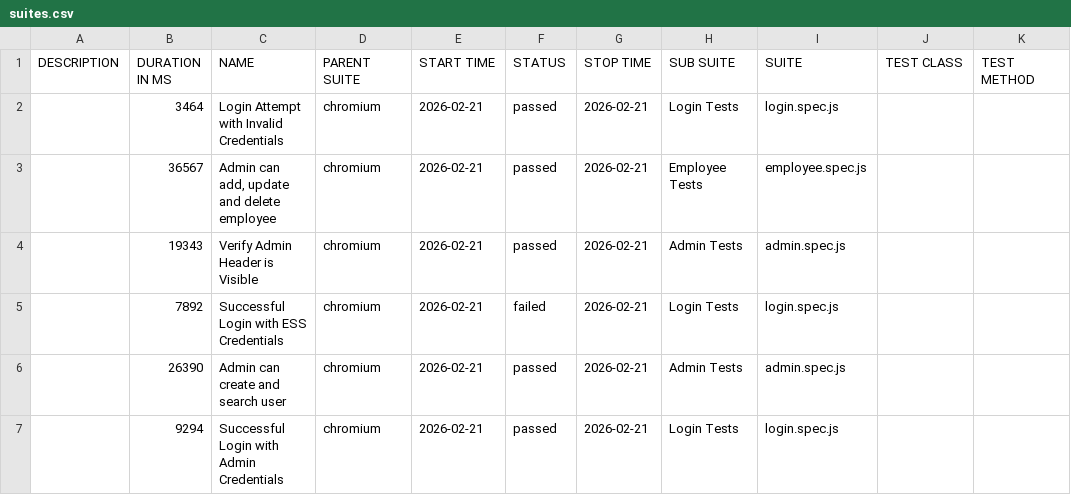
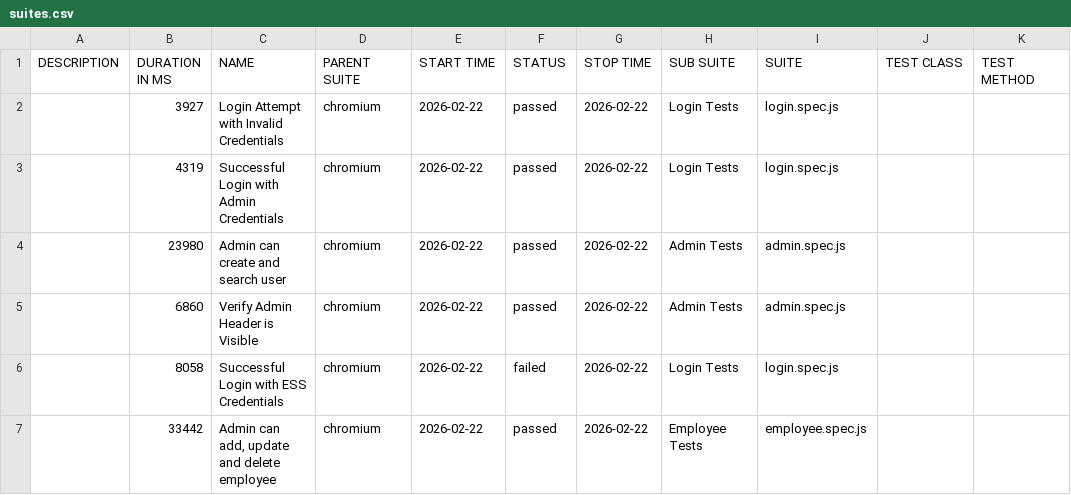
Before and after one commit to fakhrezasusilos/OrangeHRM-Automation-Framework, a CSV file: data/suites.csv, drawn as a sheet.

```diff
--- a/data/suites.csv
+++ b/data/suites.csv
@@ -1,7 +1,7 @@
 "DESCRIPTION","DURATION IN MS","NAME","PARENT SUITE","START TIME","STATUS","STOP TIME","SUB SUITE","SUITE","TEST CLASS","TEST METHOD"
-"","3464","Login Attempt with Invalid Credentials","chromium","2026-02-21","passed","2026-02-21","Login Tests","login.spec.js","",""
-"","36567","Admin can add, update and delete employee","chromium","2026-02-21","passed","2026-02-21","Employee Tests","employee.spec.js","",""
-"","19343","Verify Admin Header is Visible","chromium","2026-02-21","passed","2026-02-21","Admin Tests","admin.spec.js","",""
-"","7892","Successful Login with ESS Credentials","chromium","2026-02-21","failed","2026-02-21","Login Tests","login.spec.js","",""
-"","26390","Admin can create and search user","chromium","2026-02-21","passed","2026-02-21","Admin Tests","admin.spec.js","",""
-"","9294","Successful Login with Admin Credentials","chromium","2026-02-21","passed","2026-02-21","Login Tests","login.spec.js","",""
+"","3927","Login Attempt with Invalid Credentials","chromium","2026-02-22","passed","2026-02-22","Login Tests","login.spec.js","",""
+"","4319","Successful Login with Admin Credentials","chromium","2026-02-22","passed","2026-02-22","Login Tests","login.spec.js","",""
+"","23980","Admin can create and search user","chromium","2026-02-22","passed","2026-02-22","Admin Tests","admin.spec.js","",""
+"","6860","Verify Admin Header is Visible","chromium","2026-02-22","passed","2026-02-22","Admin Tests","admin.spec.js","",""
+"","8058","Successful Login with ESS Credentials","chromium","2026-02-22","failed","2026-02-22","Login Tests","login.spec.js","",""
+"","33442","Admin can add, update and delete employee","chromium","2026-02-22","passed","2026-02-22","Employee Tests","employee.spec.js","",""
```
Also changed, not shown: 56 other files.
